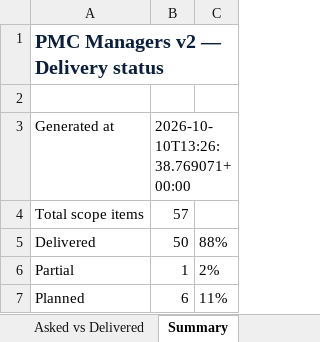
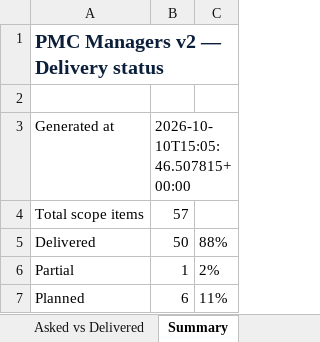
Before and after one commit to Treasurescare/pmc-managers-prod, an Excel workbook: docs/reports/PMC-v2-Asked-vs-Delivered.xlsx, sheet Summary, drawn as a sheet; values as stored, in another font and other column widths than the file's, no borders; the diff names each change by its address in the sheet, - before the commit and + after, or states it on an @@ line.

```diff
--- a/docs/reports/PMC-v2-Asked-vs-Delivered.xlsx (sheet Summary)
+++ b/docs/reports/PMC-v2-Asked-vs-Delivered.xlsx (sheet Summary)
-B3: 2026-10-10T13:26:38.769071+00:00
+B3: 2026-10-10T15:05:46.507815+00:00
```
Also changed, not shown: 10 other files.
